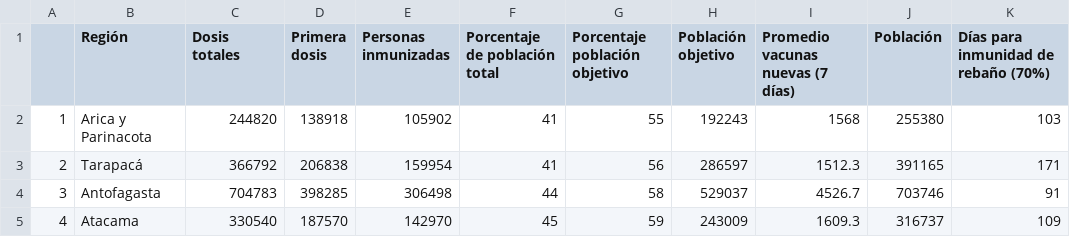
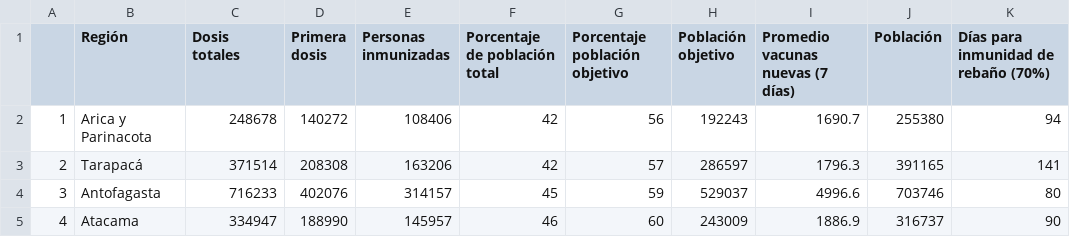
Before and after one commit to ftahumadalobos/sarscv19-mr, a CSV file: Contagios-Totales y cada 7 días/Regiones Inmunizacion.csv, drawn as a sheet; only a part is shown; the diff covers the shown part only; the diff names each change by its address in the sheet, - before the commit and + after, or states it on an @@ line.

```diff
--- a/Contagios-Totales y cada 7 días/Regiones Inmunizacion.csv
+++ b/Contagios-Totales y cada 7 días/Regiones Inmunizacion.csv
-C2 (Dosis totales): 244820
+C2 (Dosis totales): 248678
-D2 (Primera dosis): 138918
+D2 (Primera dosis): 140272
-E2 (Personas inmunizadas): 105902
+E2 (Personas inmunizadas): 108406
-F2:F3 (Porcentaje de población total): 41
+F2:F3 (Porcentaje de población total): 42
-G2 (Porcentaje población objetivo): 55
+G2 (Porcentaje población objetivo): 56
-I2 (Promedio vacunas nuevas (7 días)): 1568
+I2 (Promedio vacunas nuevas (7 días)): 1690.7
-K2: 103
+K2: 94
-C3 (Dosis totales): 366792
+C3 (Dosis totales): 371514
-D3 (Primera dosis): 206838
+D3 (Primera dosis): 208308
-E3 (Personas inmunizadas): 159954
+E3 (Personas inmunizadas): 163206
-G3 (Porcentaje población objetivo): 56
+G3 (Porcentaje población objetivo): 57
-I3 (Promedio vacunas nuevas (7 días)): 1512.3
+I3 (Promedio vacunas nuevas (7 días)): 1796.3
-K3: 171
+K3: 141
-C4 (Dosis totales): 704783
+C4 (Dosis totales): 716233
-D4 (Primera dosis): 398285
+D4 (Primera dosis): 402076
-E4 (Personas inmunizadas): 306498
+E4 (Personas inmunizadas): 314157
-F4 (Porcentaje de población total): 44
+F4 (Porcentaje de población total): 45
-G4 (Porcentaje población objetivo): 58
+G4 (Porcentaje población objetivo): 59
-I4 (Promedio vacunas nuevas (7 días)): 4526.7
+I4 (Promedio vacunas nuevas (7 días)): 4996.6
-K4: 91
+K4: 80
-C5 (Dosis totales): 330540
+C5 (Dosis totales): 334947
-D5 (Primera dosis): 187570
+D5 (Primera dosis): 188990
-E5 (Personas inmunizadas): 142970
+E5 (Personas inmunizadas): 145957
-F5 (Porcentaje de población total): 45
+F5 (Porcentaje de población total): 46
-G5 (Porcentaje población objetivo): 59
+G5 (Porcentaje población objetivo): 60
-I5 (Promedio vacunas nuevas (7 días)): 1609.3
+I5 (Promedio vacunas nuevas (7 días)): 1886.9
-K5: 109
+K5: 90
```
Also changed, not shown: 91 edited cells elsewhere in this file, Contagios-Totales y cada 7 días/Paises inmunizacion.csv, Contagios-Totales y cada 7 días/Vacunas por tramo de edad.csv.
